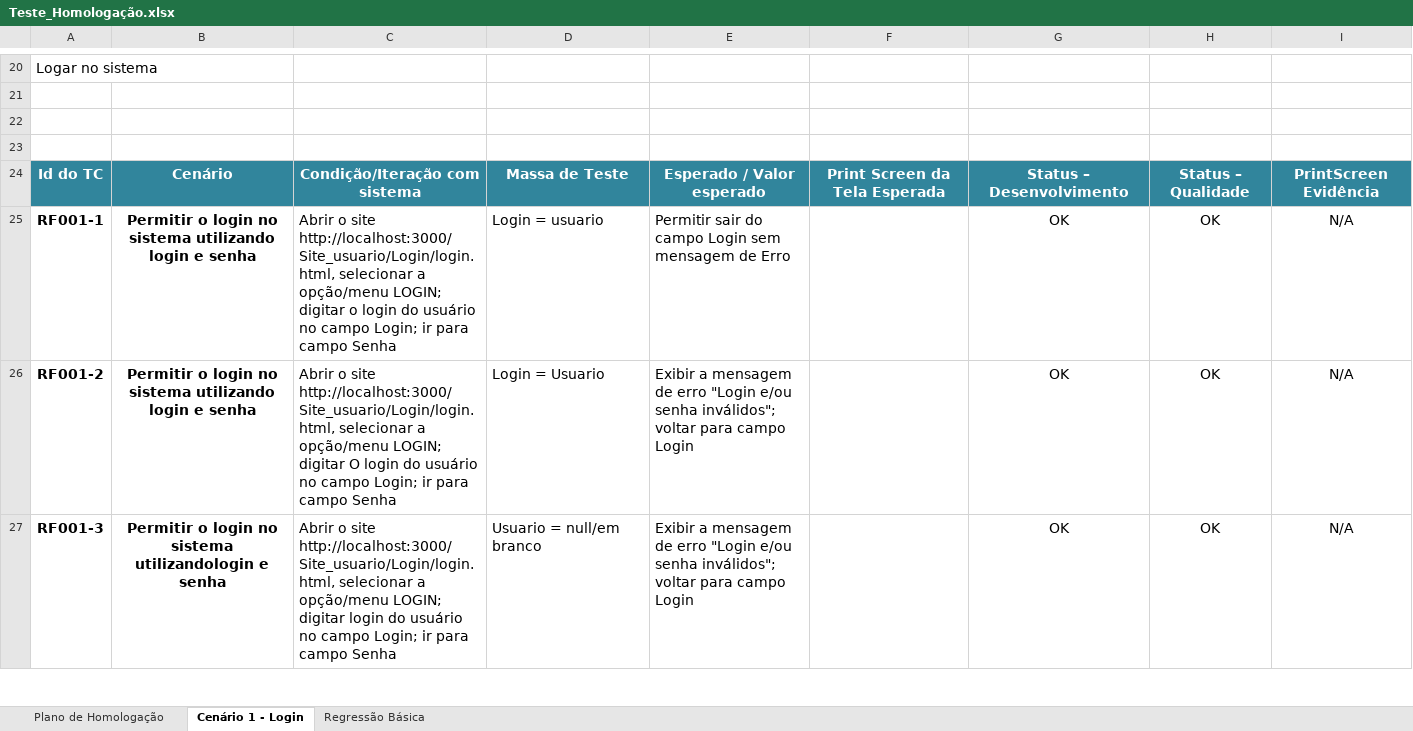
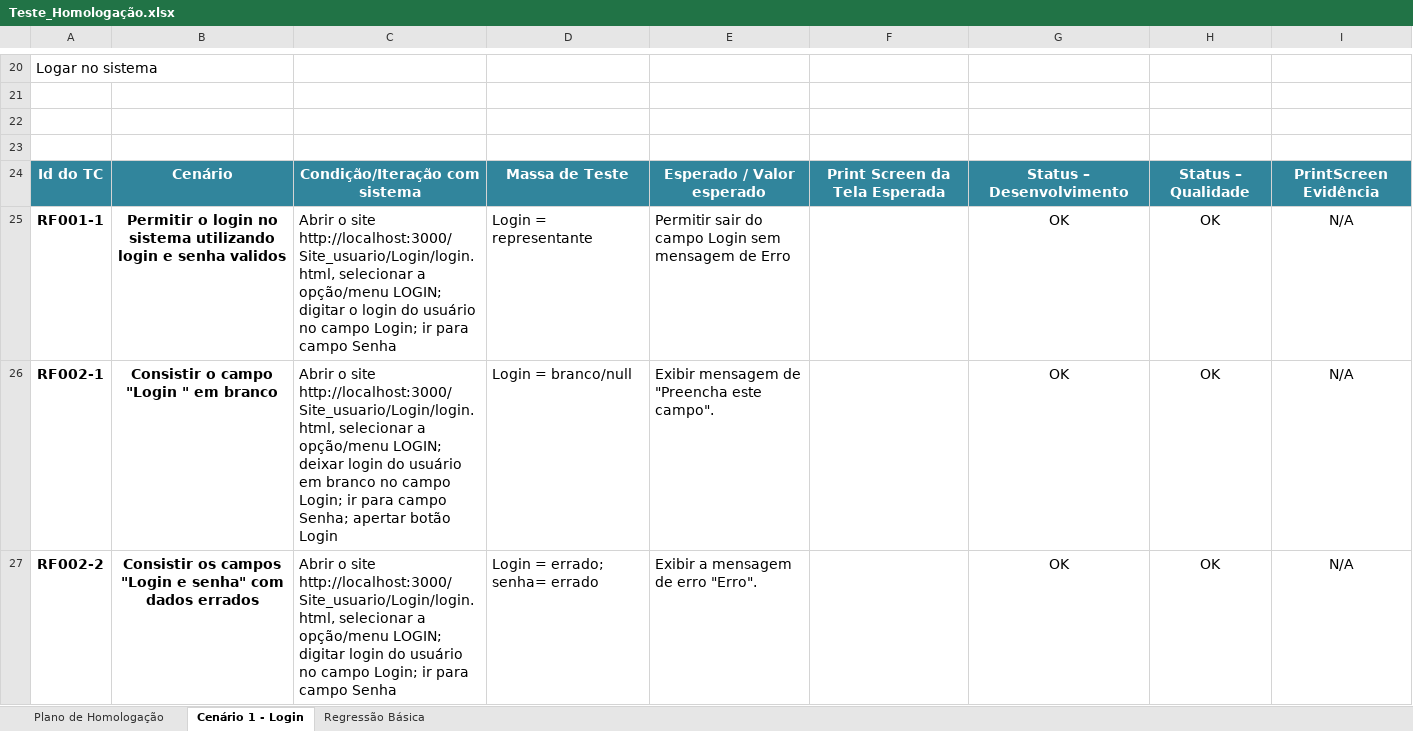
Before and after one commit to esteves-esta/TechHumi, an Excel workbook: documentacao/Planilhas/Teste_Homologação.xlsx, sheet Cenário 1 - Login, drawn as a sheet; only a part is shown, gaps mark what is left out; values as stored, in another font and other column widths than the file's, no borders; charts and pictures not drawn; the diff covers the shown part only; the diff names each change by its address in the sheet, - before the commit and + after, or states it on an @@ line.

```diff
--- a/documentacao/Planilhas/Teste_Homologação.xlsx (sheet Cenário 1 - Login)
+++ b/documentacao/Planilhas/Teste_Homologação.xlsx (sheet Cenário 1 - Login)
-B25: …e senha
+B25: …e senha validos
-D25: Login = usuario
+D25: Login = representante
-A26: RF001-2
+A26: RF002-1
-B26: Permitir o login no sistema utilizando login e senha
+B26: Consistir o campo "Login " em branco
-C26: …opção/menu LOGIN; digitar O login do usuário no campo Login; ir para campo Senha
+C26: …opção/menu LOGIN; deixar login do usuário em branco no campo Login; ir para campo Senha; apertar botão Login
-D26: Login = Usuario
+D26: Login = branco/null
-E26: Exibir a mensagem de erro "Login e/ou senha inválidos"; voltar para campo Login
+E26: Exibir mensagem de "Preencha este campo".
-A27: RF001-3
+A27: RF002-2
-B27: Permitir o login no sistema utilizandologin e senha
+B27: Consistir os campos "Login e senha" com dados errados
-D27: Usuario = null/em branco
+D27: Login = errado; senha= errado
-E27: …de erro "Login e/ou senha inválidos"; voltar para campo Login
+E27: …de erro "Erro".
```
Also changed, not shown: 4 edited cells elsewhere in this sheet, sheet Plano de Homologação, charts or pictures, 3 other files.
